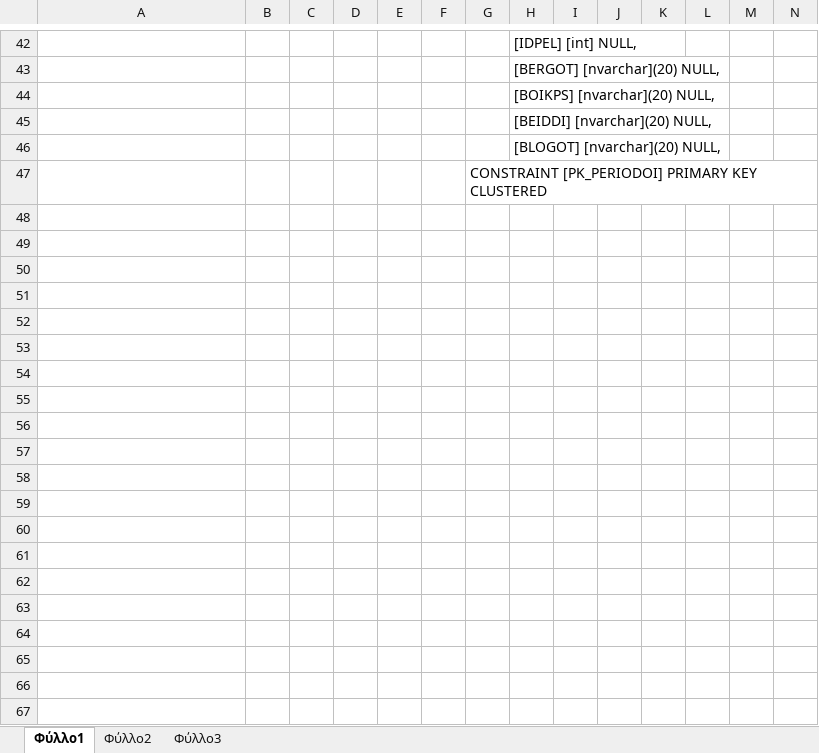
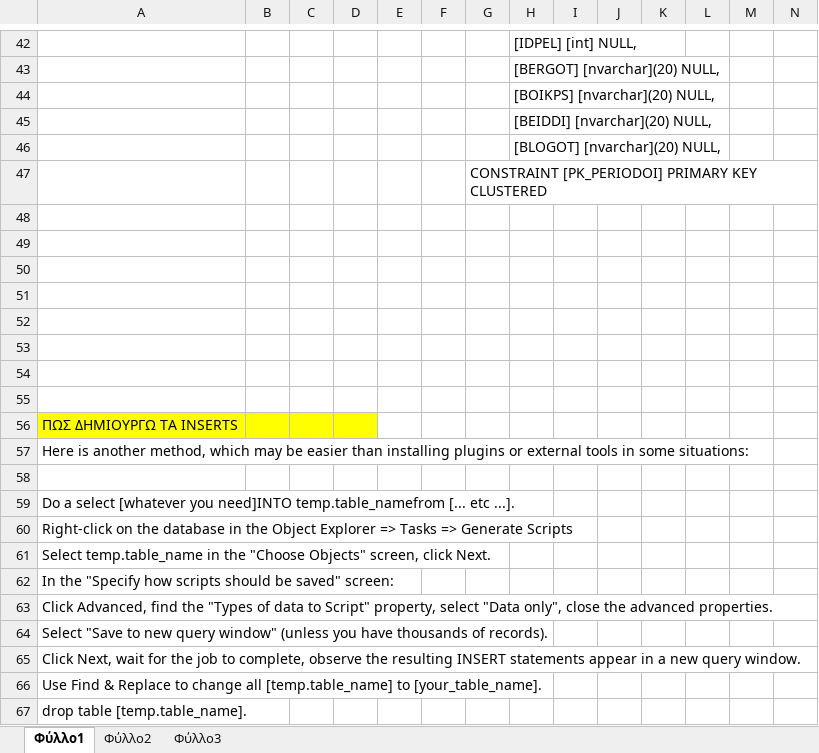
Before and after one commit to LagakisGeorge/paidonagogi, an Excel workbook: readme.xlsx, sheet Φύλλο1, drawn as a sheet; only a part is shown, gaps mark what is left out; values as stored, in another font and other column widths than the file's, no borders; charts and pictures not drawn; rows hold the shown columns only; the diff covers the shown part only; the diff names each change by its address in the sheet, - before the commit and + after, or states it on an @@ line.

```diff
--- a/readme.xlsx (sheet Φύλλο1)
+++ b/readme.xlsx (sheet Φύλλο1)
+row 48: (empty)
+row 49: (empty)
+row 50: (empty)
+row 51: (empty)
+row 52: (empty)
+row 53: (empty)
+row 54: (empty)
+row 55: (empty)
+row 56: ΠΩΣ ΔΗΜΙΟΥΡΓΩ ΤΑ INSERTS
+row 57: Here is another method, which may be easier than installing plugins or external tools in some situations:
+row 58: (empty)
+row 59: Do a select [whatever you need]INTO temp.table_namefrom [... etc ...].
+row 60: Right-click on the database in the Object Explorer => Tasks => Generate Scripts
+row 61: Select temp.table_name in the "Choose Objects" screen, click Next.
+row 62: In the "Specify how scripts should be saved" screen:
+row 63: Click Advanced, find the "Types of data to Script" property, select "Data only", close the advanced properties.
+row 64: Select "Save to new query window" (unless you have thousands of records).
+row 65: Click Next, wait for the job to complete, observe the resulting INSERT statements appear in a new query window.
+row 66: Use Find & Replace to change all [temp.table_name] to [your_table_name].
+row 67: drop table [temp.table_name].
```
Also changed, not shown: 12 edited cells and cell formats elsewhere in this sheet, 6 other files.
